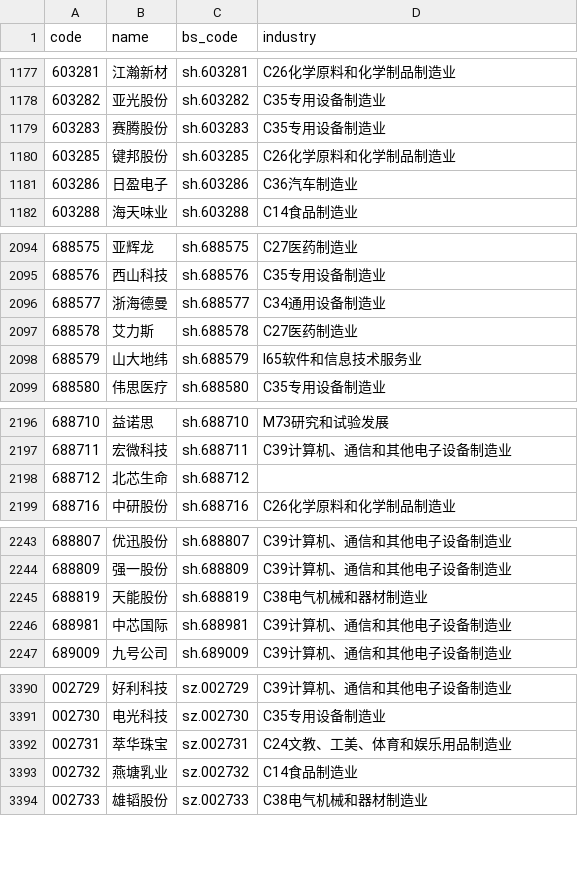
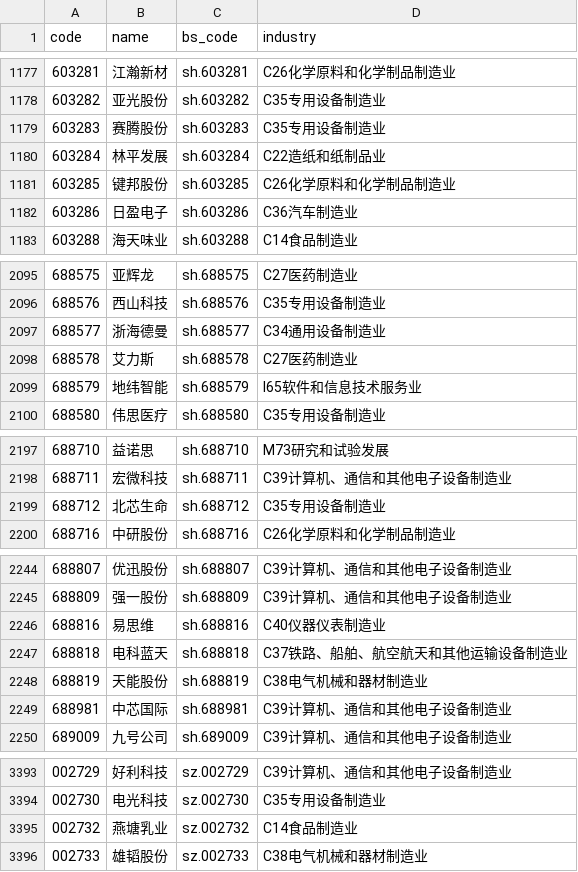
Before and after one commit to woyue2/stock-fliter, a CSV file: get-data/data/selected_stocks_all.csv, drawn as a sheet; only a part is shown, gaps mark what is left out; the diff covers the shown part only.

```diff
--- a/get-data/data/selected_stocks_all.csv
+++ b/get-data/data/selected_stocks_all.csv
@@ -1179,2 +1179,3 @@
 603283,赛腾股份,sh.603283,C35专用设备制造业
+603284,林平发展,sh.603284,C22造纸和纸制品业
 603285,键邦股份,sh.603285,C26化学原料和化学制品制造业
@@ -2097,3 +2098,3 @@
 688578,艾力斯,sh.688578,C27医药制造业
-688579,山大地纬,sh.688579,I65软件和信息技术服务业
+688579,地纬智能,sh.688579,I65软件和信息技术服务业
 688580,伟思医疗,sh.688580,C35专用设备制造业
@@ -2197,3 +2198,3 @@
 688711,宏微科技,sh.688711,C39计算机、通信和其他电子设备制造业
-688712,北芯生命,sh.688712,
+688712,北芯生命,sh.688712,C35专用设备制造业
 688716,中研股份,sh.688716,C26化学原料和化学制品制造业
@@ -2244,2 +2245,4 @@
 688809,强一股份,sh.688809,C39计算机、通信和其他电子设备制造业
+688816,易思维,sh.688816,C40仪器仪表制造业
+688818,电科蓝天,sh.688818,C37铁路、船舶、航空航天和其他运输设备制造业
 688819,天能股份,sh.688819,C38电气机械和器材制造业
@@ -3391,3 +3394,2 @@
 002730,电光科技,sz.002730,C35专用设备制造业
-002731,萃华珠宝,sz.002731,C24文教、工美、体育和娱乐用品制造业
 002732,燕塘乳业,sz.002732,C14食品制造业
```
Also changed, not shown: 2 edited cells elsewhere in this file, 5 other files.
